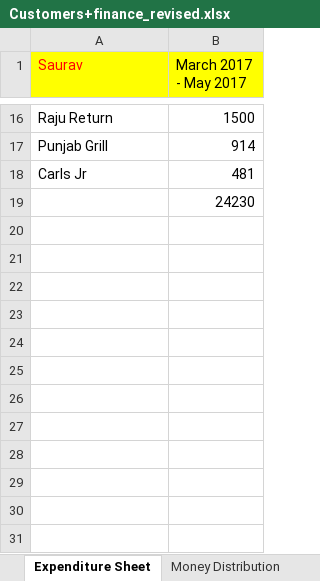
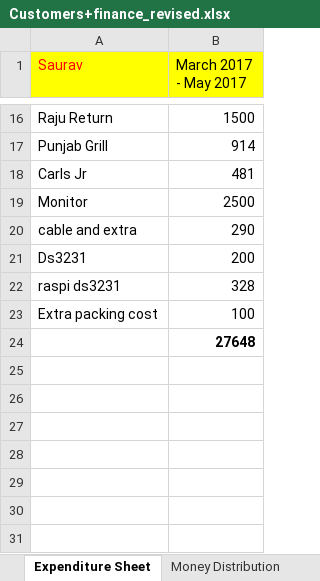
Before and after one commit to elecbits16/Accounts, an Excel workbook: Customers+finance_revised.xlsx, sheet Expenditure Sheet, drawn as a sheet; only a part is shown, gaps mark what is left out; values as stored, in another font and other column widths than the file's, no borders; removed rows and columns are numbered as before the commit, all else as after; the diff names each change by its address in the sheet, - before the commit and + after, or states it on an @@ line.

```diff
--- a/Customers+finance_revised.xlsx (sheet Expenditure Sheet)
+++ b/Customers+finance_revised.xlsx (sheet Expenditure Sheet)
-row 19:  | 24230
-row 19: (empty)
+row 19: Monitor | 2500
-row 20: (empty)
+row 20: cable and extra | 290
-row 21: (empty)
+row 21: Ds3231 | 200
-row 22: (empty)
+row 22: raspi ds3231 | 328
-row 23: (empty)
+row 23: Extra packing cost | 100
+row 24:  | 27648
```
Also changed, not shown: sheet Customer Sheet, sheet Profit Distribution, sheet Money Distribution, charts or pictures, present_orders.xlsx, 2 other files.
